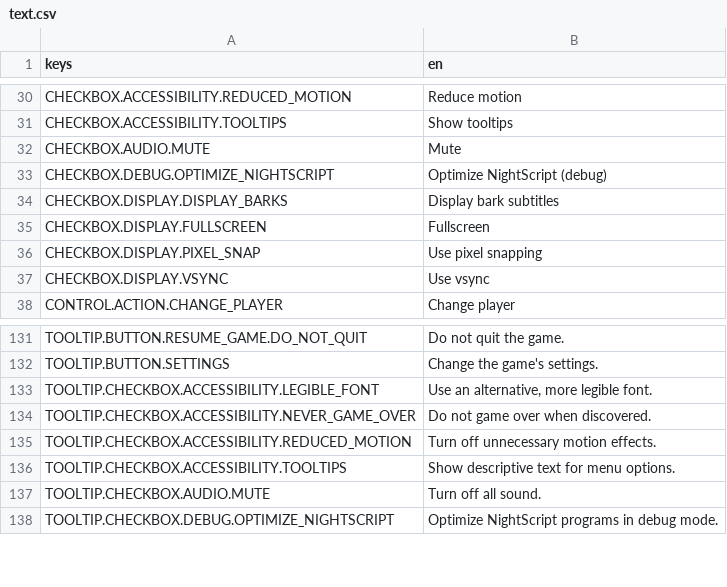
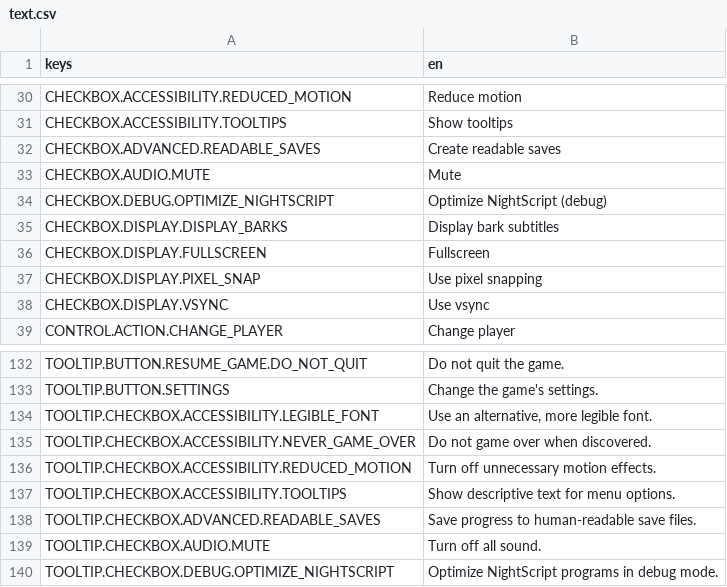
Before and after one commit to krobbi/coldest-night, a CSV file: resources/translations/text.csv, drawn as a sheet; only a part is shown, gaps mark what is left out.

Commit message:
Minify saves
Minify save file JSON by default.
Add readable saves option.

```diff
--- a/resources/translations/text.csv
+++ b/resources/translations/text.csv
@@ -31,2 +31,3 @@ CHECKBOX.ACCESSIBILITY.REDUCED_MOTION,"Reduce motion"
 CHECKBOX.ACCESSIBILITY.TOOLTIPS,"Show tooltips"
+CHECKBOX.ADVANCED.READABLE_SAVES,"Create readable saves"
 CHECKBOX.AUDIO.MUTE,"Mute"
@@ -136,2 +137,3 @@ TOOLTIP.CHECKBOX.ACCESSIBILITY.REDUCED_MOTION,"Turn off unnecessary motion effec
 TOOLTIP.CHECKBOX.ACCESSIBILITY.TOOLTIPS,"Show descriptive text for menu options."
+TOOLTIP.CHECKBOX.ADVANCED.READABLE_SAVES,"Save progress to human-readable save files."
 TOOLTIP.CHECKBOX.AUDIO.MUTE,"Turn off all sound."
```
Also changed, not shown: 3 other files.
